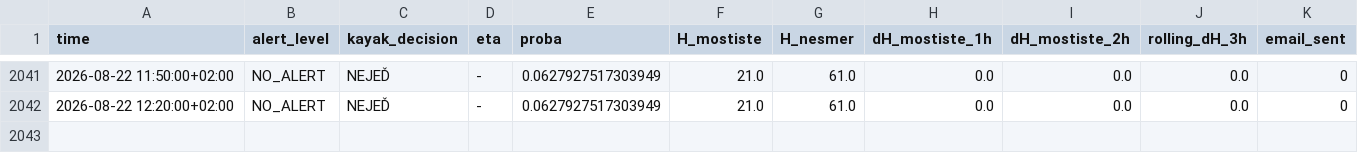
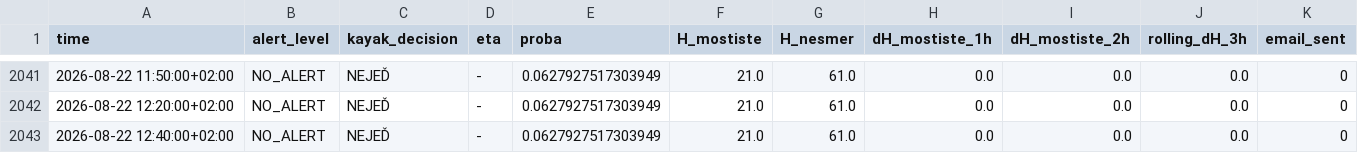
Before and after one commit to milanfila/analysis_river_navigability, a CSV file: alert_history.csv, drawn as a sheet; only a part is shown, gaps mark what is left out; rows hold the shown columns only; the diff names each change by its address in the sheet, - before the commit and + after, or states it on an @@ line.

```diff
--- a/alert_history.csv
+++ b/alert_history.csv
+row 2043: 2026-08-22 12:40:00+02:00 | NO_ALERT | NEJEĎ | - | 0.0627927517303949 | 21.0 | 61.0 | 0.0 | 0.0 | 0.0 | 0
```
